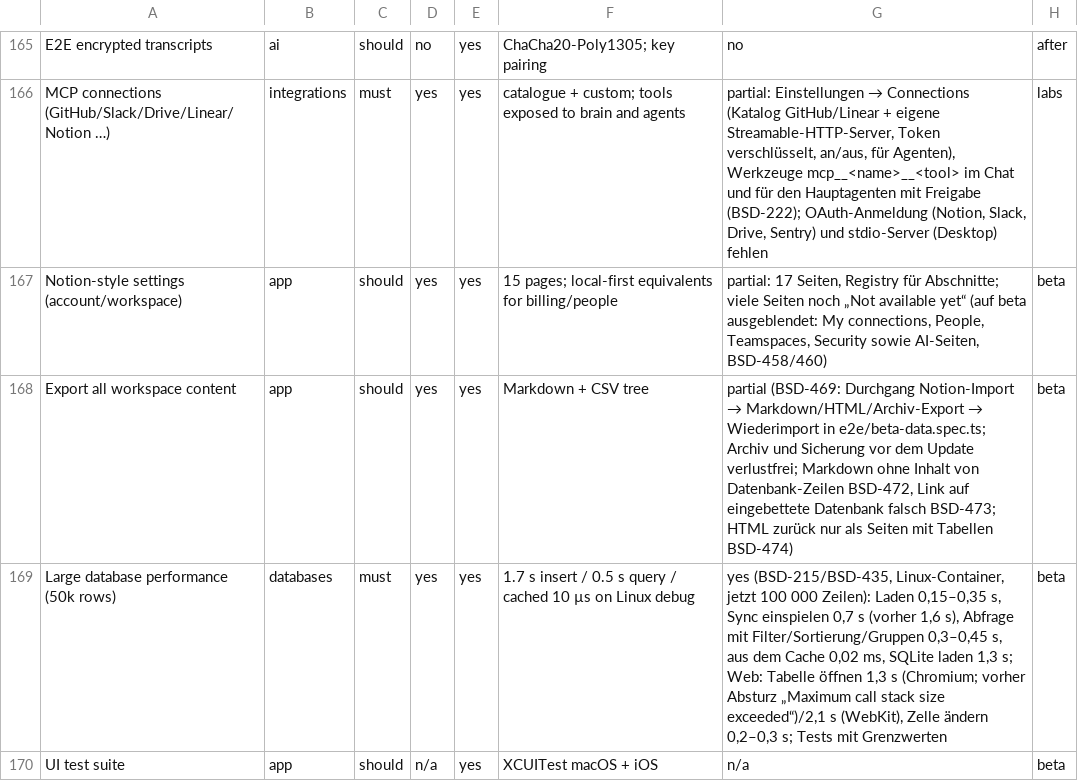
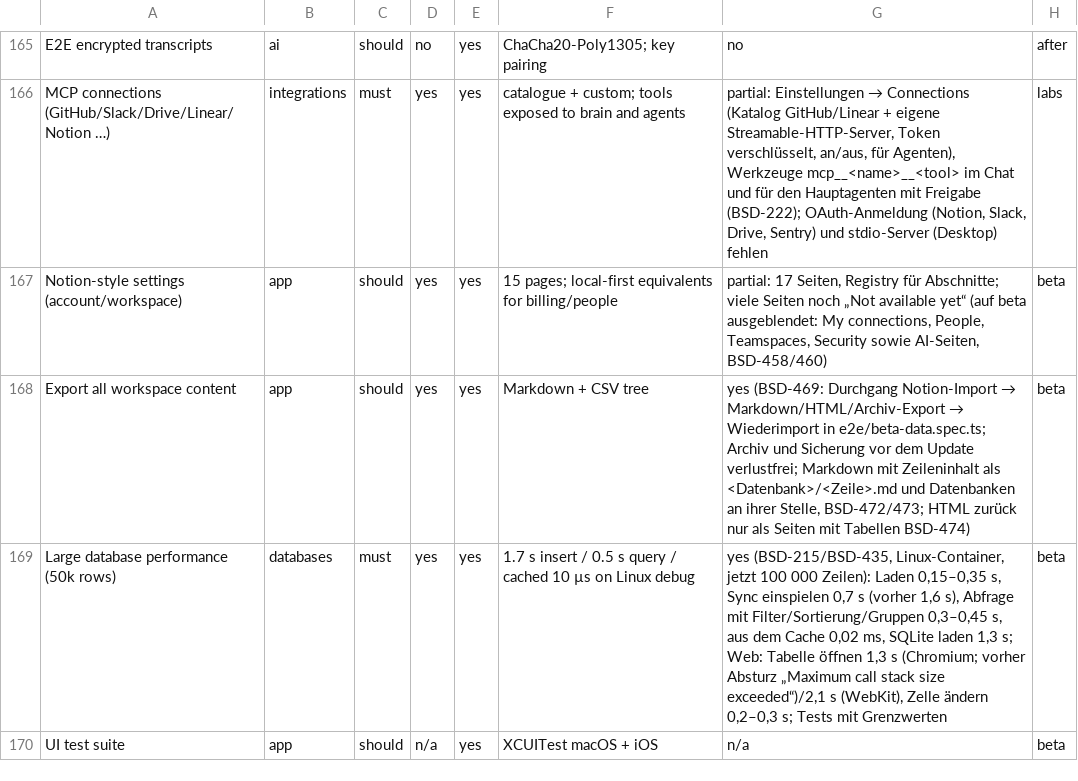
Before and after one commit to elija-7580/Based, a CSV file: replica/features.csv, drawn as a sheet; only a part is shown, gaps mark what is left out.

```diff
--- a/replica/features.csv
+++ b/replica/features.csv
@@ -167,3 +167,3 @@ MCP connections (GitHub/Slack/Drive/Linear/Notion …),integrations,must,yes,yes
 Notion-style settings (account/workspace),app,should,yes,yes,15 pages; local-first equivalents for billing/people,"partial: 17 Seiten, Registry für Abschnitte; viele Seiten noch „Not available yet“ (auf beta ausgeblendet: My connections, People, Teamspaces, Security sowie AI-Seiten, BSD-458/460)",beta
-Export all workspace content,app,should,yes,yes,Markdown + CSV tree,"partial (BSD-469: Durchgang Notion-Import → Markdown/HTML/Archiv-Export → Wiederimport in e2e/beta-data.spec.ts; Archiv und Sicherung vor dem Update verlustfrei; Markdown ohne Inhalt von Datenbank-Zeilen BSD-472, Link auf eingebettete Datenbank falsch BSD-473; HTML zurück nur als Seiten mit Tabellen BSD-474)",beta
+Export all workspace content,app,should,yes,yes,Markdown + CSV tree,"yes (BSD-469: Durchgang Notion-Import → Markdown/HTML/Archiv-Export → Wiederimport in e2e/beta-data.spec.ts; Archiv und Sicherung vor dem Update verlustfrei; Markdown mit Zeileninhalt als <Datenbank>/<Zeile>.md und Datenbanken an ihrer Stelle, BSD-472/473; HTML zurück nur als Seiten mit Tabellen BSD-474)",beta
 Large database performance (50k rows),databases,must,yes,yes,1.7 s insert / 0.5 s query / cached 10 µs on Linux debug,"yes (BSD-215/BSD-435, Linux-Container, jetzt 100 000 Zeilen): Laden 0,15–0,35 s, Sync einspielen 0,7 s (vorher 1,6 s), Abfrage mit Filter/Sortierung/Gruppen 0,3–0,45 s, aus dem Cache 0,02 ms, SQLite laden 1,3 s; Web: Tabelle öffnen 1,3 s (Chromium; vorher Absturz „Maximum call stack size exceeded“)/2,1 s (WebKit), Zelle ändern 0,2–0,3 s; Tests mit Grenzwerten",beta
```
Also changed, not shown: 7 other files.
